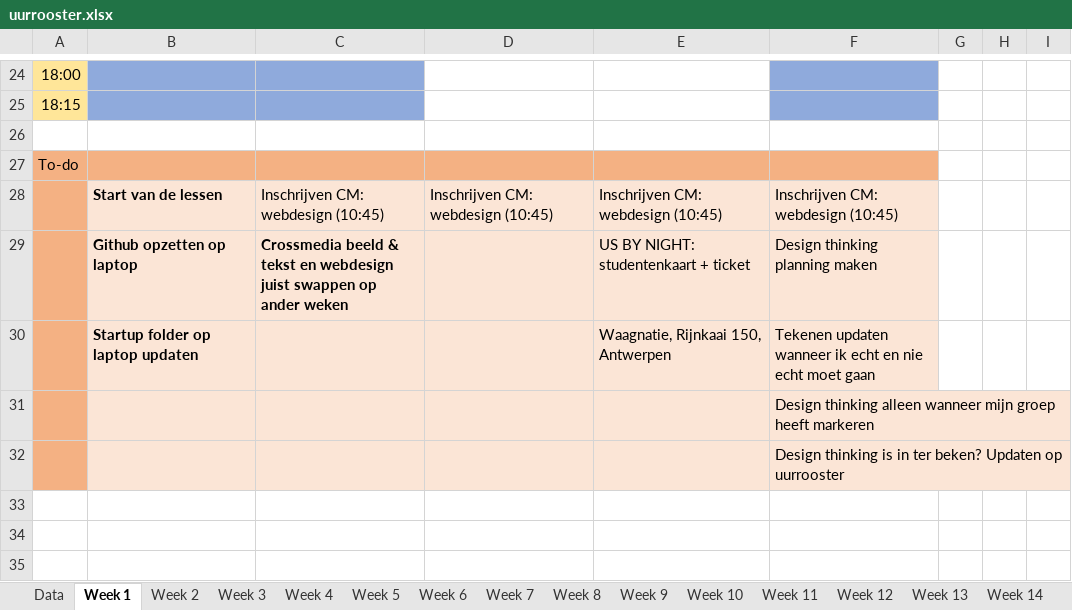
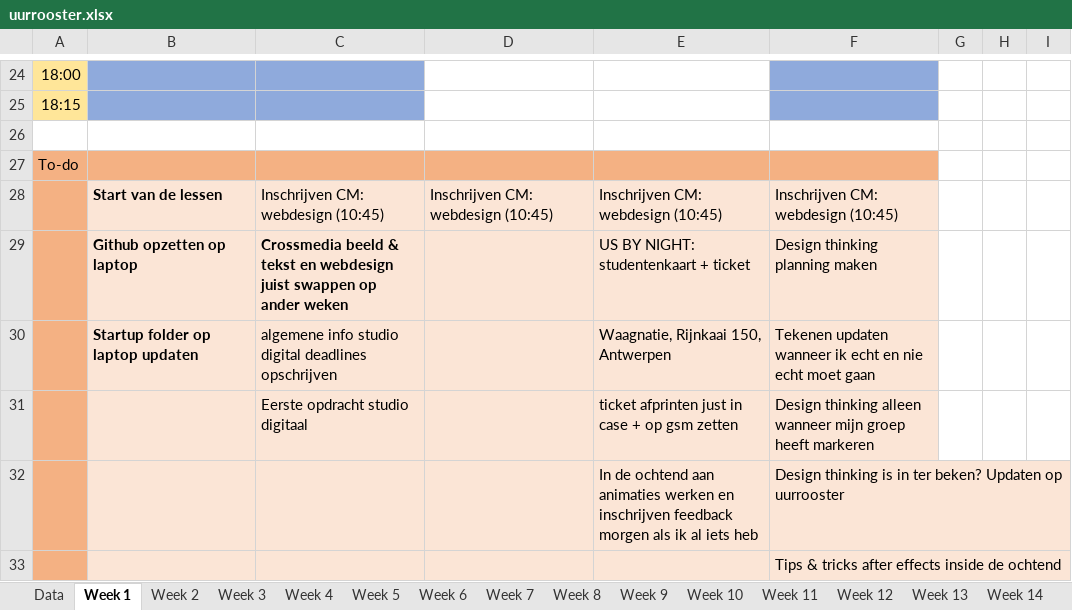
Before and after one commit to ninjahisser/LUCA-2, an Excel workbook: uurrooster.xlsx, sheet Week 1, drawn as a sheet; only a part is shown, gaps mark what is left out; values as stored, in another font and other column widths than the file's, no borders; conditional formats not drawn; removed rows and columns are numbered as before the commit, all else as after; the diff names each change by its address in the sheet, - before the commit and + after, or states it on an @@ line.

```diff
--- a/uurrooster.xlsx (sheet Week 1)
+++ b/uurrooster.xlsx (sheet Week 1)
-C30: (empty)
+C30: algemene info studio digital deadlines opschrijven
-row 31:  |  |  |  |  | Design thinking alleen wanneer mijn groep heeft markeren
+row 31:  |  | Eerste opdracht studio digitaal |  | ticket afprinten just in case + op gsm zetten | Design thinking alleen wanneer mijn groep heeft markeren
+row 32:  |  |  |  | In de ochtend aan animaties werken en inschrijven feedback morgen als ik al iets heb | Design thinking is in ter beken? Updaten op uurrooster
-F33: Design thinking is in ter beken? Updaten op uurrooster
+F33: Tips & tricks after effects inside de ochtend
```
Also changed, not shown: sheet Week 2, sheet Week 3, sheet Week 4, 1 other file.
